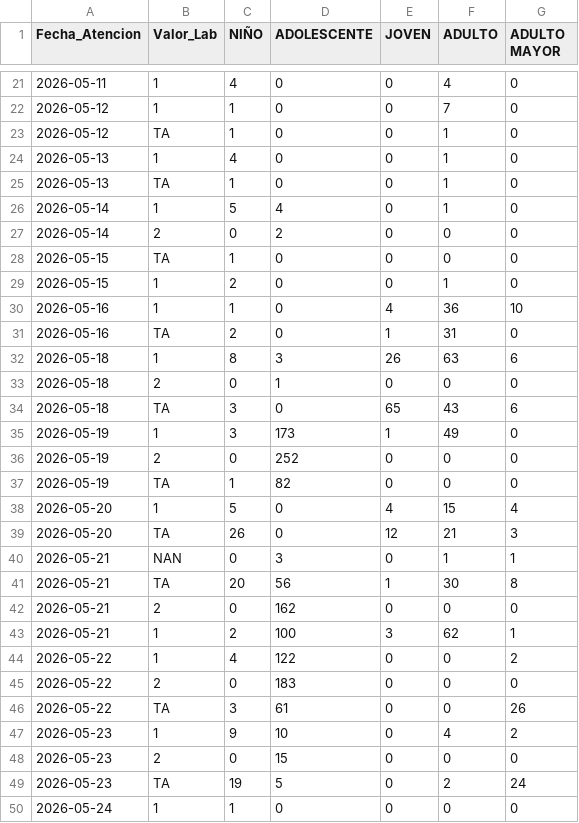
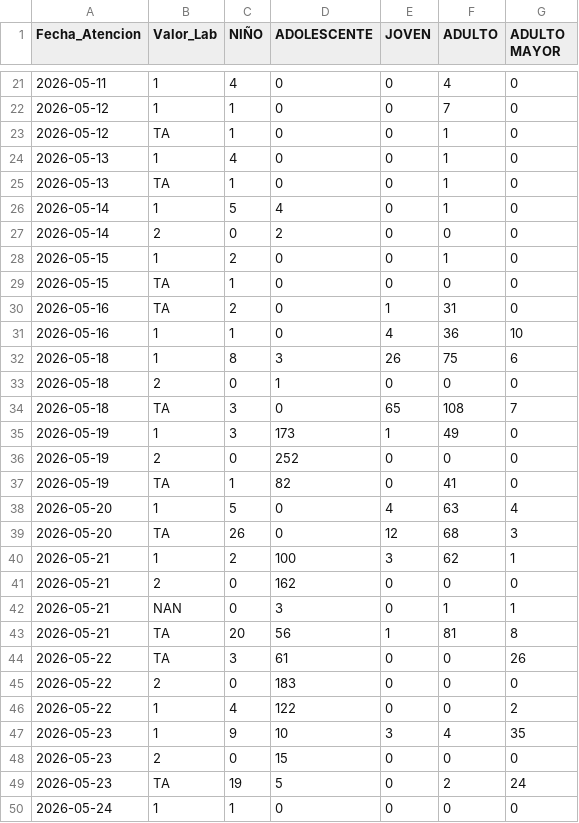
Before and after one commit to CSMM-estadistica/jornada-pci, a CSV file: data/data_jornada.csv, drawn as a sheet; only a part is shown, gaps mark what is left out; the diff covers the shown part only.

```diff
--- a/data/data_jornada.csv
+++ b/data/data_jornada.csv
@@ -27,22 +27,22 @@ Fecha_Atencion,Valor_Lab,NIÑO,ADOLESCENTE,JOVEN,ADULTO,ADULTO MAYOR
 2026-05-14,2,0,2,0,0,0
+2026-05-15,1,2,0,0,1,0
 2026-05-15,TA,1,0,0,0,0
-2026-05-15,1,2,0,0,1,0
+2026-05-16,TA,2,0,1,31,0
 2026-05-16,1,1,0,4,36,10
-2026-05-16,TA,2,0,1,31,0
-2026-05-18,1,8,3,26,63,6
+2026-05-18,1,8,3,26,75,6
 2026-05-18,2,0,1,0,0,0
-2026-05-18,TA,3,0,65,43,6
+2026-05-18,TA,3,0,65,108,7
 2026-05-19,1,3,173,1,49,0
 2026-05-19,2,0,252,0,0,0
-2026-05-19,TA,1,82,0,0,0
-2026-05-20,1,5,0,4,15,4
-2026-05-20,TA,26,0,12,21,3
+2026-05-19,TA,1,82,0,41,0
+2026-05-20,1,5,0,4,63,4
+2026-05-20,TA,26,0,12,68,3
+2026-05-21,1,2,100,3,62,1
+2026-05-21,2,0,162,0,0,0
 2026-05-21,NAN,0,3,0,1,1
-2026-05-21,TA,20,56,1,30,8
-2026-05-21,2,0,162,0,0,0
-2026-05-21,1,2,100,3,62,1
+2026-05-21,TA,20,56,1,81,8
+2026-05-22,TA,3,61,0,0,26
+2026-05-22,2,0,183,0,0,0
 2026-05-22,1,4,122,0,0,2
-2026-05-22,2,0,183,0,0,0
-2026-05-22,TA,3,61,0,0,26
-2026-05-23,1,9,10,0,4,2
+2026-05-23,1,9,10,3,4,35
 2026-05-23,2,0,15,0,0,0
```
Also changed, not shown: 3 added rows, 4 moved rows and 6 edited cells elsewhere in this file.
